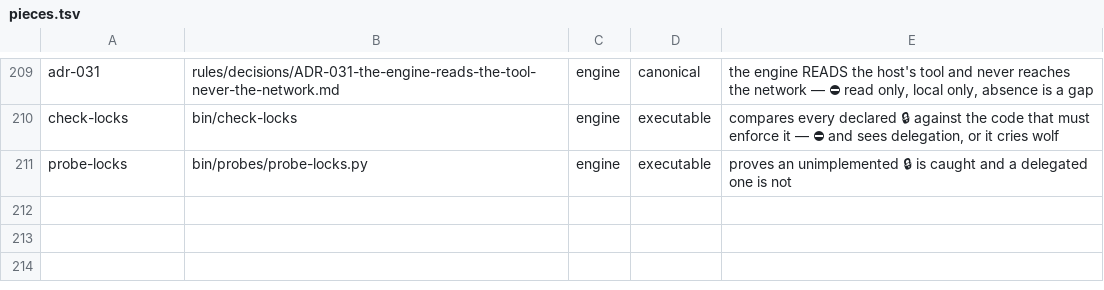
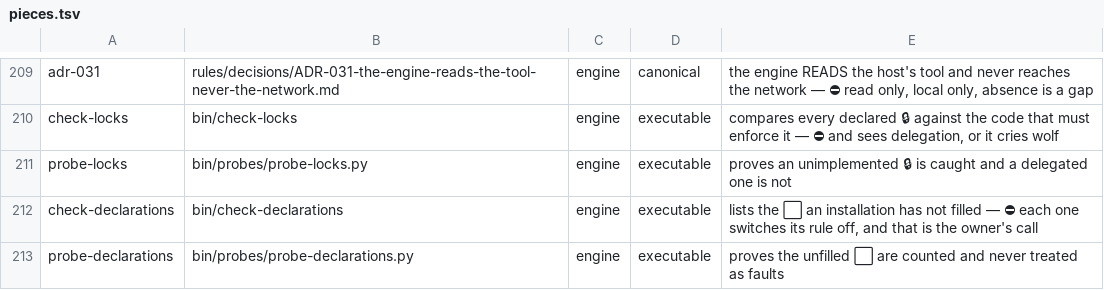
Before and after one commit to for3slabs/mente-os, a TSV file: Mente/pieces.tsv, drawn as a sheet; only a part is shown, gaps mark what is left out; the diff names each change by its address in the sheet, - before the commit and + after, or states it on an @@ line.

Commit message:
feat(check-declarations): the unfilled ⬜ are visible now — E-29 closed
⭐ `⬜` IS WHAT MAKES THIS ENGINE PORTABLE: it ships the RULE, the installation
supplies the value — a threshold, a section name, a base branch. ⛔ An unfilled
one switches its rule OFF, and every rule depending on it silently measures
nothing.

⚠️ AND THAT IS CORRECT. A threshold nobody chose must not be invented by the
engine. What is wrong is that it is INVISIBLE: `0` reads like a number, `null`
like a value, and the rule they switch off looks enforced.

⛔ SO IT NEVER FAILS. Every line it prints is a decision the owner may leave open
forever. A check exiting non-zero over those turns a deliberate choice into
debt, and the next person "fixes" it by inventing the very numbers this engine
refuses to invent.

⭐ It reads both surfaces — the thresholds a RULE defers and the values an
INSTANCE declaration has not been given — and tells an unfilled tree from an
uninstalled one: without a config, nothing distinguishes "the owner left these
open" from "nobody installed this yet", and reporting the second as the first
makes a fresh clone look neglected.

── AND THE ONE-BY-ONE PASS FOUND THE LAST CHK-QUI-001 VIOLATION
grade-block printed its whole docstring under `--quiet` on a usage error. ⛔ A
caller that asked for a number gets a number — printing a docstring into a
hook's output is how a hook gets narrowed until it checks nothing. All 22
validators honour the contract now.

PROBE · 14 cases. 118 pieces · 22 validators · 574 checks · 0 failed.

```diff
--- a/Mente/pieces.tsv
+++ b/Mente/pieces.tsv
+row 212: check-declarations | bin/check-declarations | engine | executable | lists the ⬜ an installation has not filled — ⛔ each one switches its rule off, and that is the owner's call
+row 213: probe-declarations | bin/probes/probe-declarations.py | engine | executable | proves the unfilled ⬜ are counted and never treated as faults
```
Also changed, not shown: 6 other files.
